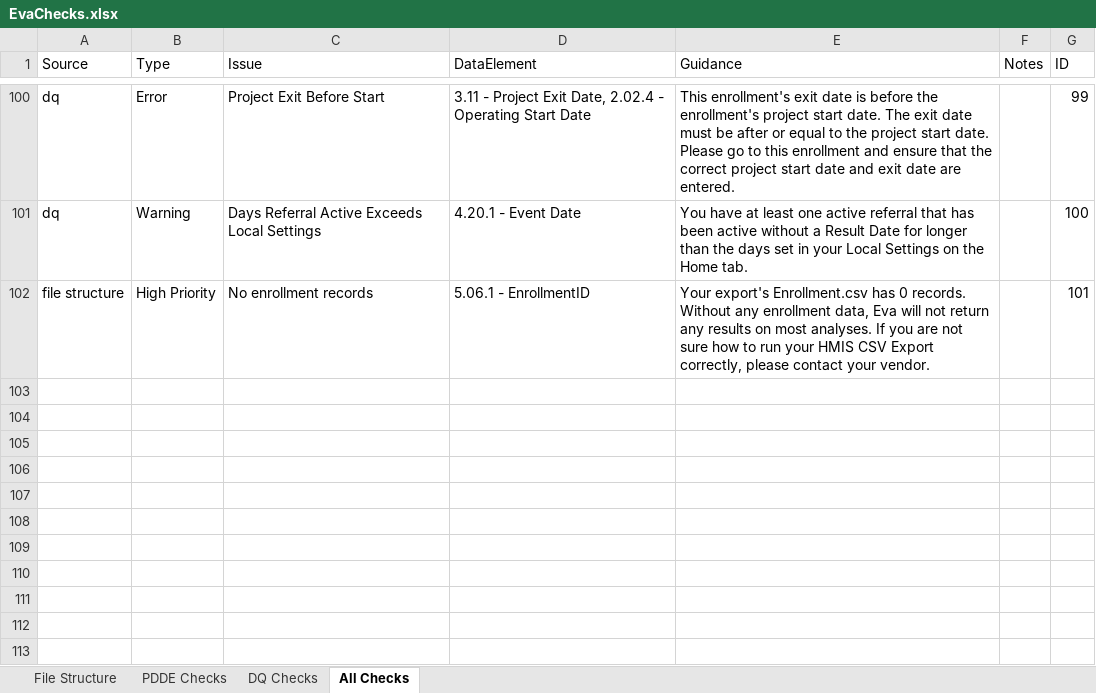
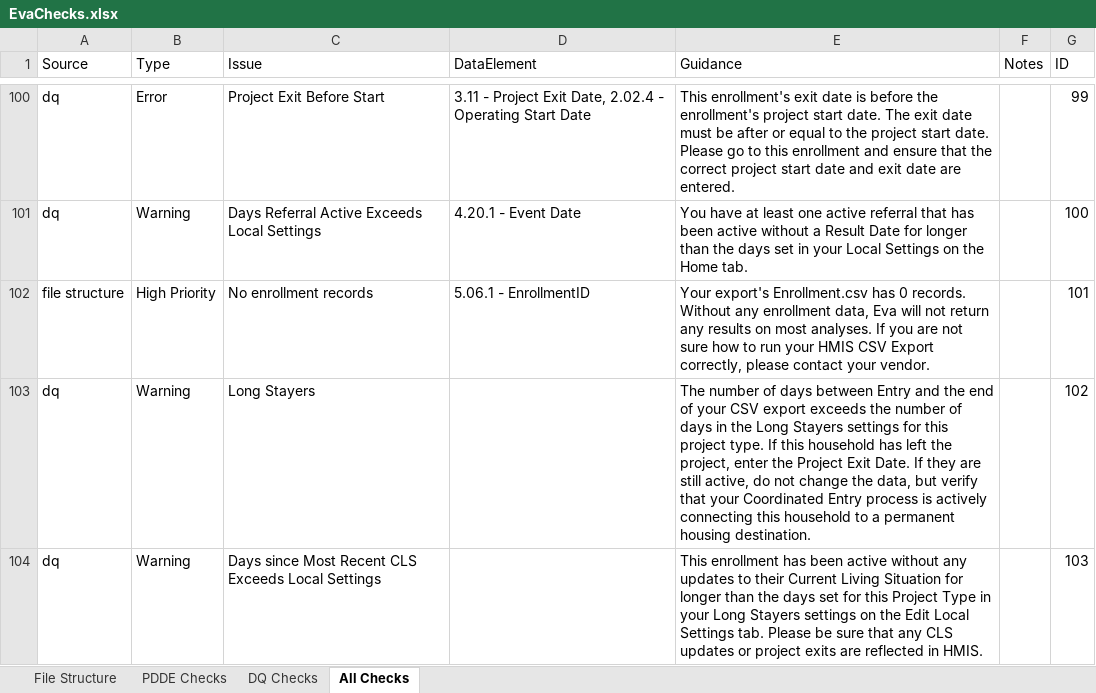
Before and after one commit to abtassociates/eva, an Excel workbook: public-resources/EvaChecks.xlsx, sheet All Checks, drawn as a sheet; only a part is shown, gaps mark what is left out; values as stored, in another font and other column widths than the file's, no borders; the diff names each change by its address in the sheet, - before the commit and + after, or states it on an @@ line.

Commit message:
updated sandbox with latest app checks code

```diff
--- a/public-resources/EvaChecks.xlsx (sheet All Checks)
+++ b/public-resources/EvaChecks.xlsx (sheet All Checks)
+row 103: dq | Warning | Long Stayers |  | The number of days between Entry and the end of your CSV export exceeds the number of days in the Long Stayers settings for this project type. If this household has left the project, enter the Project Exit Date. If they are still active, do not change the data, but verify that your Coordinated Entry process is actively connecting this household to a permanent housing destination. |  | 102
+row 104: dq | Warning | Days since Most Recent CLS Exceeds Local Settings |  | This enrollment has been active without any updates to their Current Living Situation for longer than the days set for this Project Type in your Long Stayers settings on the Edit Local Settings tab. Please be sure that any CLS updates or project exits are reflected in HMIS. |  | 103
```
Also changed, not shown: 3 other files.
